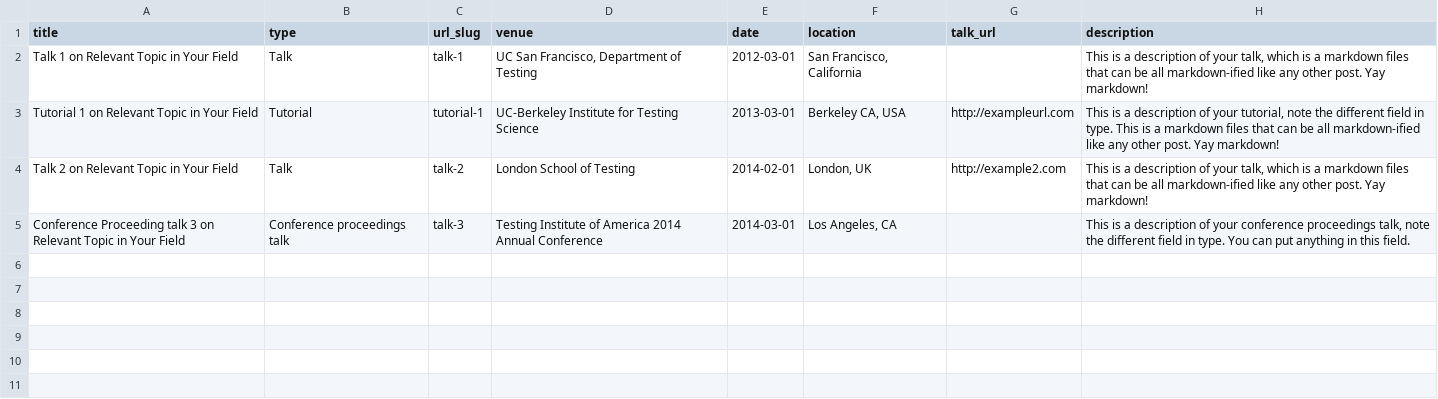
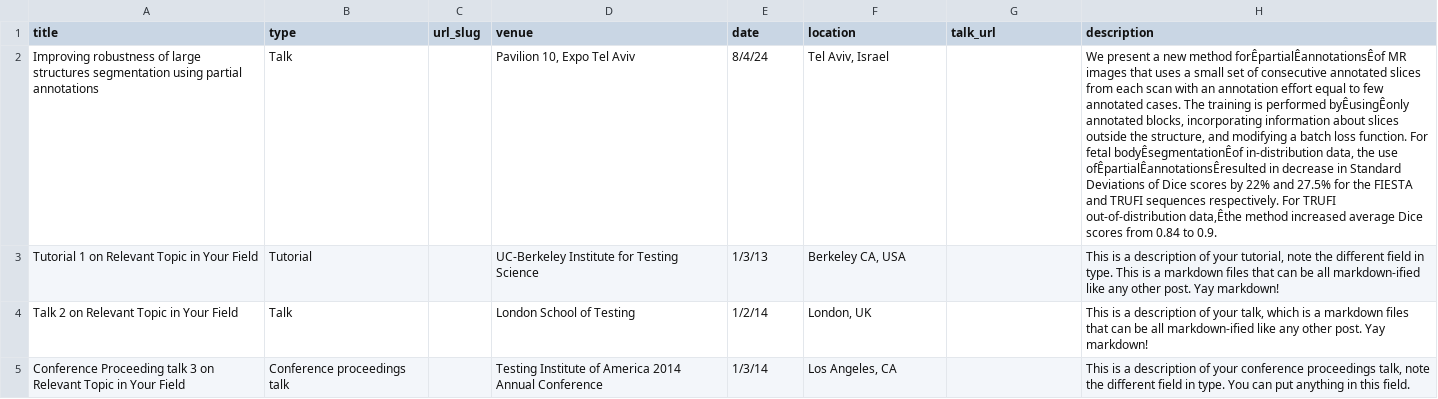
Before and after one commit to Bella31/bella31.github.io, a TSV file: markdown_generator/talks.tsv, drawn as a sheet; removed rows and columns are numbered as before the commit, all else as after; the diff names each change by its address in the sheet, - before the commit and + after, or states it on an @@ line.

```diff
--- a/markdown_generator/talks.tsv
+++ b/markdown_generator/talks.tsv
-row 2: Talk 1 on Relevant Topic in Your Field | Talk | talk-1 | UC San Francisco, Department of Testing | 2012-03-01 | San Francisco, California |  | This is a description of your talk, which is a markdown files that can be all markdown-ified like any other post. Yay markdown!
+row 2: Improving robustness of large structures segmentation using partial annotations | Talk |  | Pavilion 10, Expo Tel Aviv | 8/4/24 | Tel Aviv, Israel |  | We present a new method forÊpartialÊannotationsÊof MR images that uses a small set of consecutive annotated slices from each scan with an annotation effort equal to few annotated cases. The training is performed byÊusingÊonly annotated blocks, incorporating information about slices outside the structure, and modifying a batch loss function. For fetal bodyÊsegmentationÊof in-distribution data, the use ofÊpartialÊannotationsÊresulted in decrease in Standard Deviations of Dice scores by 22% and 27.5% for the FIESTA and TRUFI sequences respectively. For TRUFI out-of-distribution data,Êthe method increased average Dice scores from 0.84 to 0.9.
-C3 (url_slug): tutorial-1
+C3 (url_slug): (empty)
-E3 (date): 2013-03-01
+E3 (date): 1/3/13
-G3 (talk_url): http://exampleurl.com
+G3 (talk_url): (empty)
-C4 (url_slug): talk-2
+C4 (url_slug): (empty)
-E4 (date): 2014-02-01
+E4 (date): 1/2/14
-G4 (talk_url): http://example2.com
+G4 (talk_url): (empty)
-C5 (url_slug): talk-3
+C5 (url_slug): (empty)
-E5 (date): 2014-03-01
+E5 (date): 1/3/14
```
Also changed, not shown: 14 other files.
